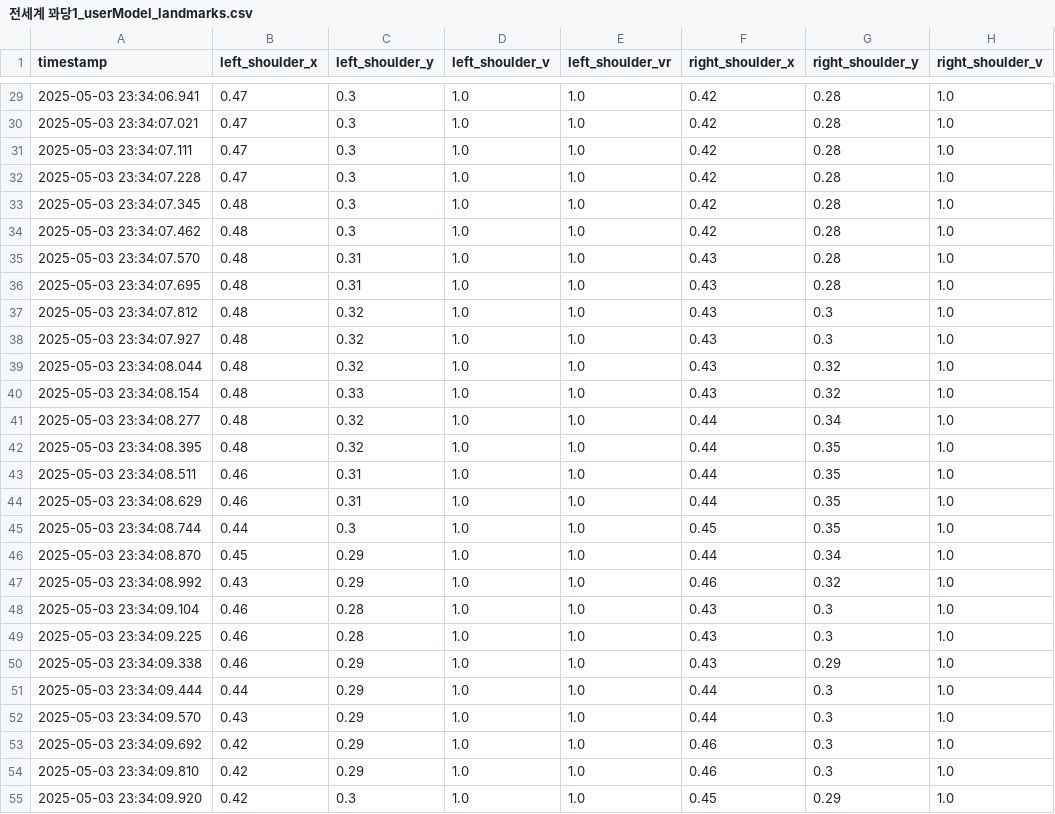
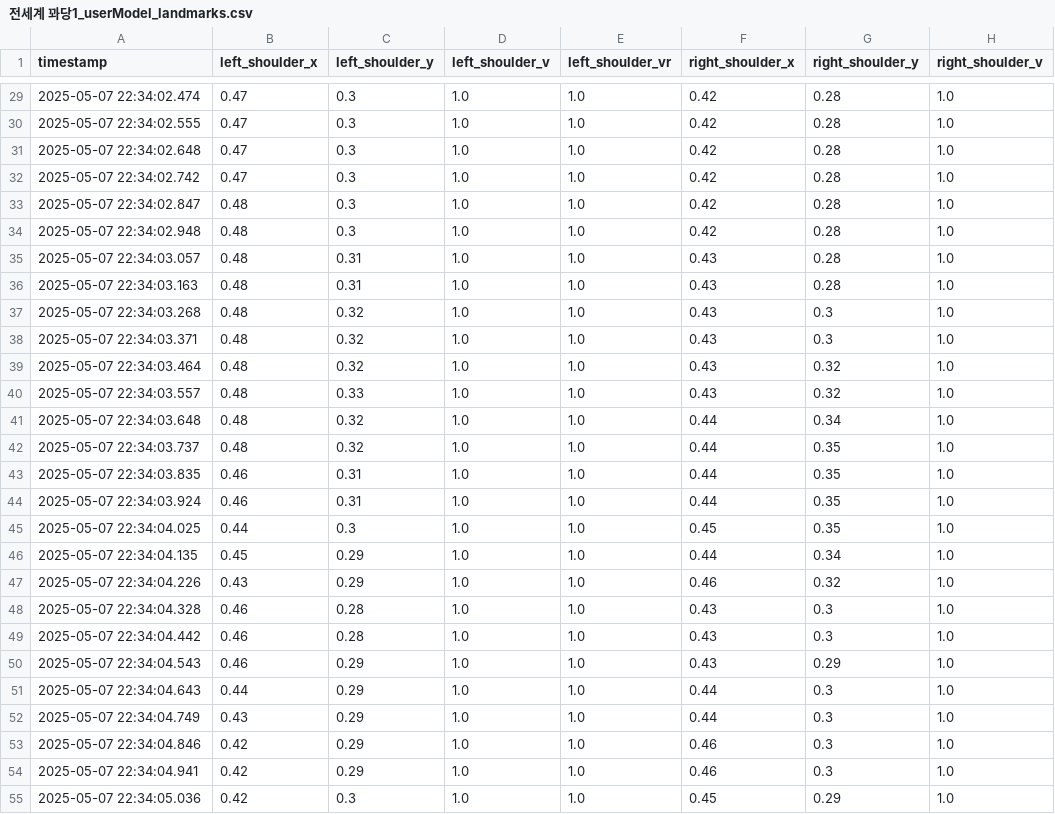
Before and after one commit to mycodehive/guardFall, a CSV file: user/csv/전세계 꽈당1_userModel_landmarks.csv, drawn as a sheet; only a part is shown, gaps mark what is left out; the diff covers the shown part only; the diff names each change by its address in the sheet, - before the commit and + after, or states it on an @@ line.

```diff
--- a/user/csv/전세계 꽈당1_userModel_landmarks.csv
+++ b/user/csv/전세계 꽈당1_userModel_landmarks.csv
-A29 (timestamp): 2025-05-03 23:34:06.941
+A29 (timestamp): 2025-05-07 22:34:02.474
-A30 (timestamp): 2025-05-03 23:34:07.021
+A30 (timestamp): 2025-05-07 22:34:02.555
-A31 (timestamp): 2025-05-03 23:34:07.111
+A31 (timestamp): 2025-05-07 22:34:02.648
-A32 (timestamp): 2025-05-03 23:34:07.228
+A32 (timestamp): 2025-05-07 22:34:02.742
-A33 (timestamp): 2025-05-03 23:34:07.345
+A33 (timestamp): 2025-05-07 22:34:02.847
-A34 (timestamp): 2025-05-03 23:34:07.462
+A34 (timestamp): 2025-05-07 22:34:02.948
-A35 (timestamp): 2025-05-03 23:34:07.570
+A35 (timestamp): 2025-05-07 22:34:03.057
-A36 (timestamp): 2025-05-03 23:34:07.695
+A36 (timestamp): 2025-05-07 22:34:03.163
-A37 (timestamp): 2025-05-03 23:34:07.812
+A37 (timestamp): 2025-05-07 22:34:03.268
-A38 (timestamp): 2025-05-03 23:34:07.927
+A38 (timestamp): 2025-05-07 22:34:03.371
-A39 (timestamp): 2025-05-03 23:34:08.044
+A39 (timestamp): 2025-05-07 22:34:03.464
-A40 (timestamp): 2025-05-03 23:34:08.154
+A40 (timestamp): 2025-05-07 22:34:03.557
-A41 (timestamp): 2025-05-03 23:34:08.277
+A41 (timestamp): 2025-05-07 22:34:03.648
-A42 (timestamp): 2025-05-03 23:34:08.395
+A42 (timestamp): 2025-05-07 22:34:03.737
-A43 (timestamp): 2025-05-03 23:34:08.511
+A43 (timestamp): 2025-05-07 22:34:03.835
-A44 (timestamp): 2025-05-03 23:34:08.629
+A44 (timestamp): 2025-05-07 22:34:03.924
-A45 (timestamp): 2025-05-03 23:34:08.744
+A45 (timestamp): 2025-05-07 22:34:04.025
-A46 (timestamp): 2025-05-03 23:34:08.870
+A46 (timestamp): 2025-05-07 22:34:04.135
-A47 (timestamp): 2025-05-03 23:34:08.992
+A47 (timestamp): 2025-05-07 22:34:04.226
-A48 (timestamp): 2025-05-03 23:34:09.104
+A48 (timestamp): 2025-05-07 22:34:04.328
-A49 (timestamp): 2025-05-03 23:34:09.225
+A49 (timestamp): 2025-05-07 22:34:04.442
-A50 (timestamp): 2025-05-03 23:34:09.338
+A50 (timestamp): 2025-05-07 22:34:04.543
-A51 (timestamp): 2025-05-03 23:34:09.444
+A51 (timestamp): 2025-05-07 22:34:04.643
-A52 (timestamp): 2025-05-03 23:34:09.570
+A52 (timestamp): 2025-05-07 22:34:04.749
-A53 (timestamp): 2025-05-03 23:34:09.692
+A53 (timestamp): 2025-05-07 22:34:04.846
-A54 (timestamp): 2025-05-03 23:34:09.810
+A54 (timestamp): 2025-05-07 22:34:04.941
-A55 (timestamp): 2025-05-03 23:34:09.920
+A55 (timestamp): 2025-05-07 22:34:05.036
```
Also changed, not shown: 61 edited cells elsewhere in this file, user/csv/겨울철 빙판길에서 넘어지는 웃긴 영상 모음(꽈당)_userModel_landmarks.csv, 14 other files.
